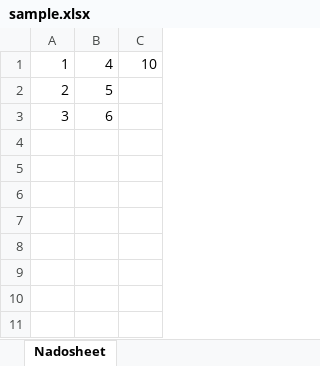
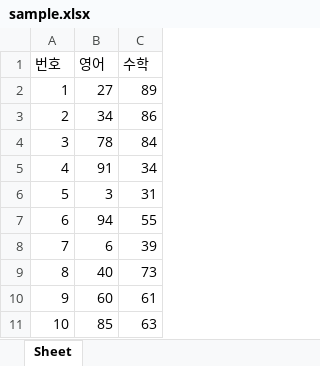
Before and after one commit to kanghyoukLim/SmartFactory, an Excel workbook: RPA_basic/1_excel/sample.xlsx, sheet Sheet, drawn as a sheet; values as stored, in another font and other column widths than the file's, no borders; addresses are those after the commit; the diff names each change by its address in the sheet, - before the commit and + after, or states it on an @@ line.

```diff
--- a/RPA_basic/1_excel/sample.xlsx (sheet Sheet)
+++ b/RPA_basic/1_excel/sample.xlsx (sheet Sheet)
-sheet tab: Nadosheet
+sheet tab: Sheet
+row 1: 번호 | 영어 | 수학
-B2: 4
+B2: 27
-C2: 10
+C2: 89
-B3: 5
+B3: 34
-C3: (empty)
+C3: 86
-B4: 6
+B4: 78
-C4: (empty)
+C4: 84
+row 5: 4 | 91 | 34
+row 6: 5 | 3 | 31
+row 7: 6 | 94 | 55
+row 8: 7 | 6 | 39
+row 9: 8 | 40 | 73
+row 10: 9 | 60 | 61
+row 11: 10 | 85 | 63
```
Also changed, not shown: 4 other files.
